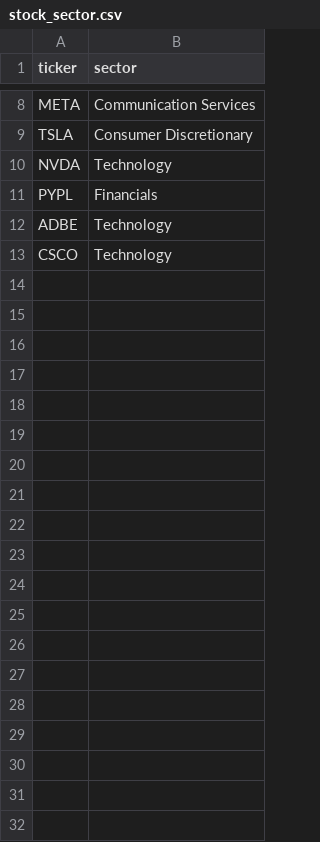
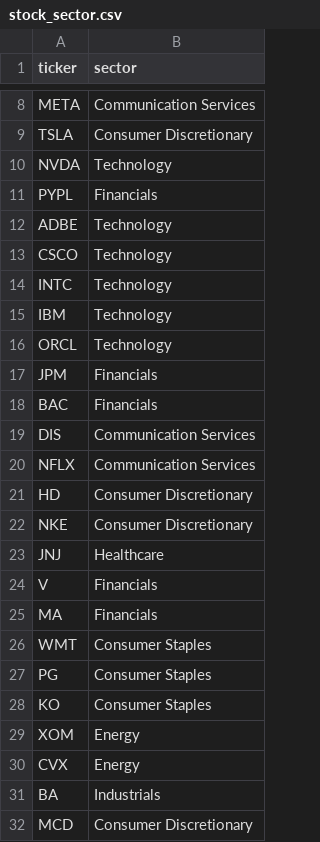
Before and after one commit to Vampire-Vx/StockMarketAnalytics, a CSV file: data/stock_sector.csv, drawn as a sheet; only a part is shown, gaps mark what is left out; the diff covers the shown part only; the diff names each change by its address in the sheet, - before the commit and + after, or states it on an @@ line.

Commit message:
Add more tickers.

```diff
--- a/data/stock_sector.csv
+++ b/data/stock_sector.csv
+row 14: INTC | Technology
+row 15: IBM | Technology
+row 16: ORCL | Technology
+row 17: JPM | Financials
+row 18: BAC | Financials
+row 19: DIS | Communication Services
+row 20: NFLX | Communication Services
+row 21: HD | Consumer Discretionary
+row 22: NKE | Consumer Discretionary
+row 23: JNJ | Healthcare
+row 24: V | Financials
+row 25: MA | Financials
+row 26: WMT | Consumer Staples
+row 27: PG | Consumer Staples
+row 28: KO | Consumer Staples
+row 29: XOM | Energy
+row 30: CVX | Energy
+row 31: BA | Industrials
+row 32: MCD | Consumer Discretionary
```
Also changed, not shown: 9 added rows elsewhere in this file.
